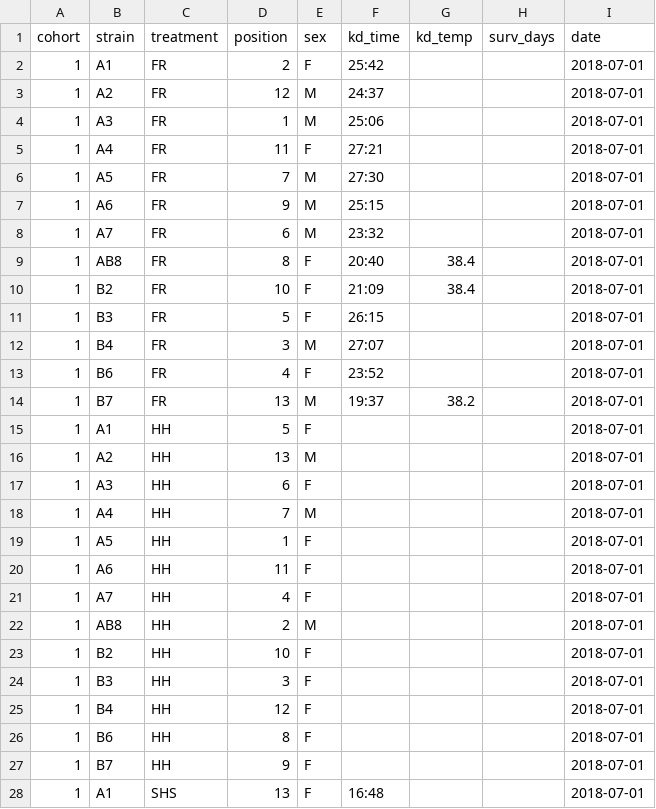
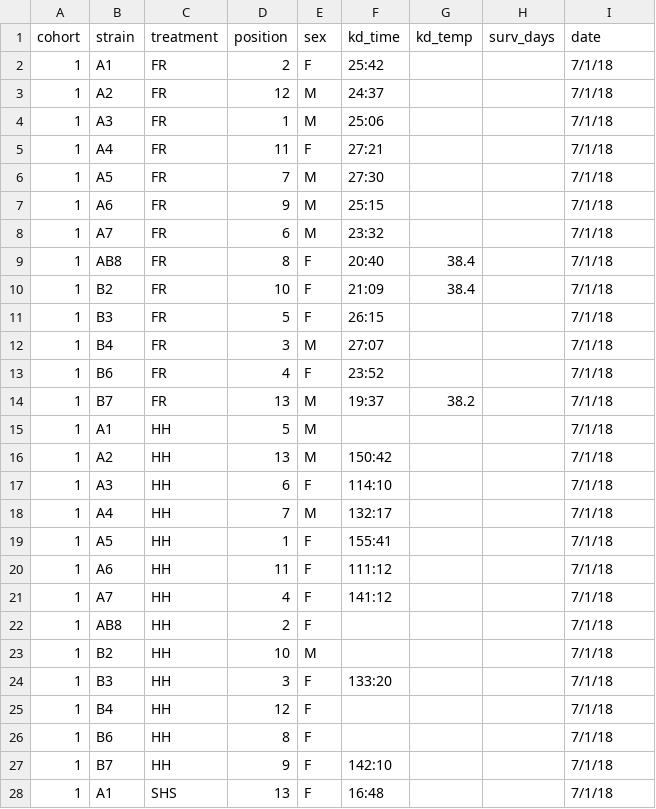
Before and after one commit to HannahHChu/Proteome_stability_project, a CSV file: Data/2018-07-01_HS_datasheet.csv, drawn as a sheet; only a part is shown; the diff covers the shown part only.

```diff
--- a/Data/2018-07-01_HS_datasheet.csv
+++ b/Data/2018-07-01_HS_datasheet.csv
@@ -1,28 +1,28 @@
 cohort,strain,treatment,position,sex,kd_time,kd_temp,surv_days,date
-1,A1,FR,2,F,25:42,,,2018-07-01
-1,A2,FR,12,M,24:37,,,2018-07-01
-1,A3,FR,1,M,25:06,,,2018-07-01
-1,A4,FR,11,F,27:21,,,2018-07-01
-1,A5,FR,7,M,27:30,,,2018-07-01
-1,A6,FR,9,M,25:15,,,2018-07-01
-1,A7,FR,6,M,23:32,,,2018-07-01
-1,AB8,FR,8,F,20:40,38.4,,2018-07-01
-1,B2,FR,10,F,21:09,38.4,,2018-07-01
-1,B3,FR,5,F,26:15,,,2018-07-01
-1,B4,FR,3,M,27:07,,,2018-07-01
-1,B6,FR,4,F,23:52,,,2018-07-01
-1,B7,FR,13,M,19:37,38.2,,2018-07-01
-1,A1,HH,5,F,,,,2018-07-01
-1,A2,HH,13,M,,,,2018-07-01
-1,A3,HH,6,F,,,,2018-07-01
-1,A4,HH,7,M,,,,2018-07-01
-1,A5,HH,1,F,,,,2018-07-01
-1,A6,HH,11,F,,,,2018-07-01
-1,A7,HH,4,F,,,,2018-07-01
-1,AB8,HH,2,M,,,,2018-07-01
-1,B2,HH,10,F,,,,2018-07-01
-1,B3,HH,3,F,,,,2018-07-01
-1,B4,HH,12,F,,,,2018-07-01
-1,B6,HH,8,F,,,,2018-07-01
-1,B7,HH,9,F,,,,2018-07-01
-1,A1,SHS,13,F,16:48,,,2018-07-01
+1,A1,FR,2,F,25:42,,,7/1/18
+1,A2,FR,12,M,24:37,,,7/1/18
+1,A3,FR,1,M,25:06,,,7/1/18
+1,A4,FR,11,F,27:21,,,7/1/18
+1,A5,FR,7,M,27:30,,,7/1/18
+1,A6,FR,9,M,25:15,,,7/1/18
+1,A7,FR,6,M,23:32,,,7/1/18
+1,AB8,FR,8,F,20:40,38.4,,7/1/18
+1,B2,FR,10,F,21:09,38.4,,7/1/18
+1,B3,FR,5,F,26:15,,,7/1/18
+1,B4,FR,3,M,27:07,,,7/1/18
+1,B6,FR,4,F,23:52,,,7/1/18
+1,B7,FR,13,M,19:37,38.2,,7/1/18
+1,A1,HH,5,M,,,,7/1/18
+1,A2,HH,13,M,150:42,,,7/1/18
+1,A3,HH,6,F,114:10,,,7/1/18
+1,A4,HH,7,M,132:17,,,7/1/18
+1,A5,HH,1,F,155:41,,,7/1/18
+1,A6,HH,11,F,111:12,,,7/1/18
+1,A7,HH,4,F,141:12,,,7/1/18
+1,AB8,HH,2,F,,,,7/1/18
+1,B2,HH,10,M,,,,7/1/18
+1,B3,HH,3,F,133:20,,,7/1/18
+1,B4,HH,12,F,,,,7/1/18
+1,B6,HH,8,F,,,,7/1/18
+1,B7,HH,9,F,142:10,,,7/1/18
+1,A1,SHS,13,F,16:48,,,7/1/18
```
Also changed, not shown: 25 edited cells elsewhere in this file, 6 other files.
